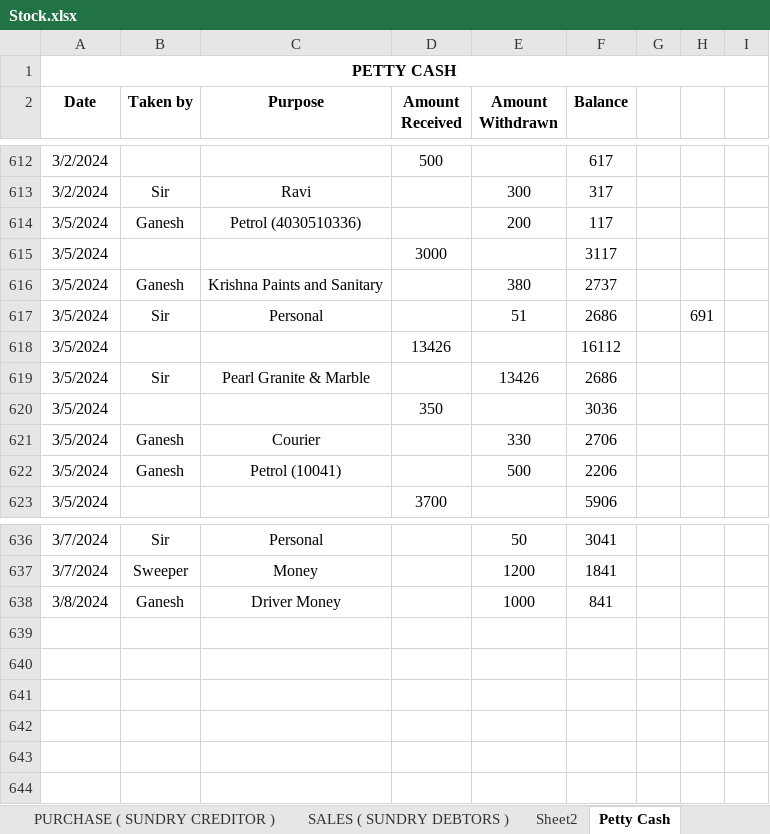
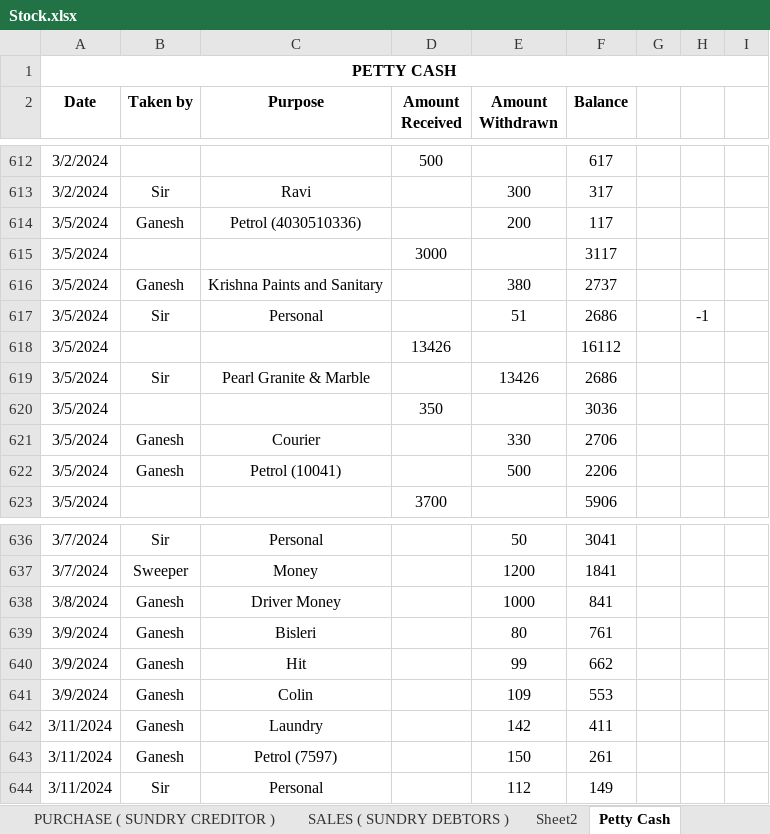
Before and after one commit to JPTechatronics/J-P-Techatronics-2023-2024-A, an Excel workbook: Stock.xlsx, sheet Petty Cash, drawn as a sheet; only a part is shown, gaps mark what is left out; values as stored, in another font and other column widths than the file's, no borders; the diff names each change by its address in the sheet, - before the commit and + after, or states it on an @@ line.

```diff
--- a/Stock.xlsx (sheet Petty Cash)
+++ b/Stock.xlsx (sheet Petty Cash)
-H617: 691
+H617: -1
+row 639: 3/9/2024 | Ganesh | Bisleri |  | 80 | 761
+row 640: 3/9/2024 | Ganesh | Hit |  | 99 | 662
+row 641: 3/9/2024 | Ganesh | Colin |  | 109 | 553
+row 642: 3/11/2024 | Ganesh | Laundry |  | 142 | 411
+row 643: 3/11/2024 | Ganesh | Petrol (7597) |  | 150 | 261
+row 644: 3/11/2024 | Sir | Personal |  | 112 | 149
```
Also changed, not shown: sheet PURCHASE ( SUNDRY CREDITOR ), Attendance.xlsx, Outstandings.xlsx, 1 other file.
